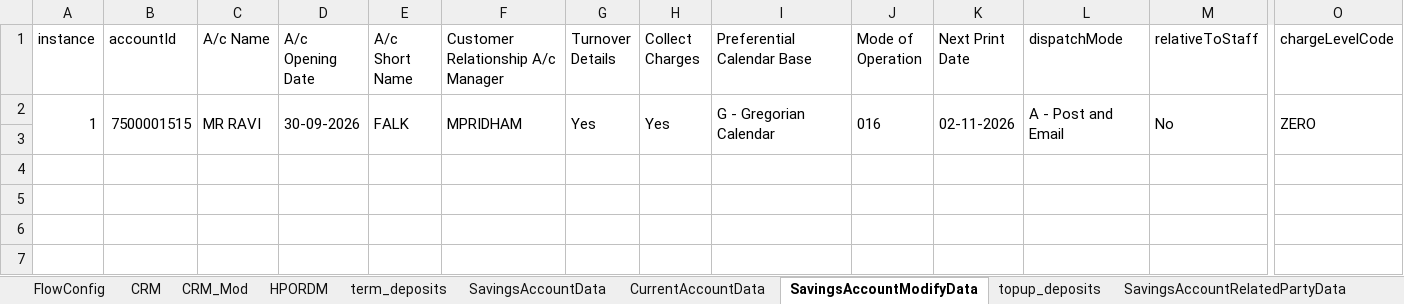
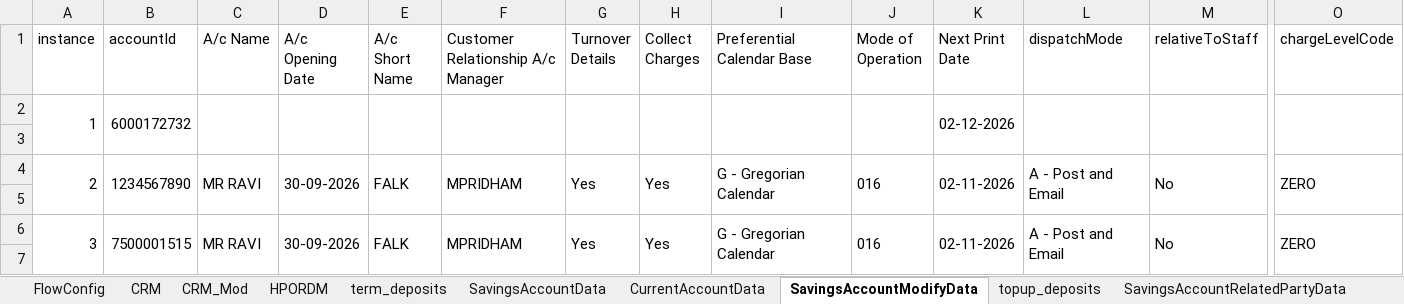
Before and after one commit to upamulapati/Clarien-Automation, an Excel workbook: data/test-data.xlsx, sheet SavingsAccountModifyData, drawn as a sheet; only a part is shown, gaps mark what is left out; values as stored, in another font and other column widths than the file's, no borders; addresses are those after the commit; rows hold the shown columns only; the diff names each change by its address in the sheet, - before the commit and + after, or states it on an @@ line.

Commit message:
Fixed issues in savingsaccountmodification and verification spec files

```diff
--- a/data/test-data.xlsx (sheet SavingsAccountModifyData)
+++ b/data/test-data.xlsx (sheet SavingsAccountModifyData)
+row 2: 1 | 6000172732 |  |  |  |  |  |  |  |  | 02-12-2026
+row 3: (empty)
+row 4: 2 | 1234567890 | MR RAVI | 30-09-2026 | FALK | MPRIDHAM | Yes | Yes | G - Gregorian Calendar | 016 | 02-11-2026 | A - Post and Email | No | ZERO
+row 5: (empty)
-A6 (instance): 1
+A6 (instance): 3
```
Also changed, not shown: sheet FlowConfig, 4 other files.
